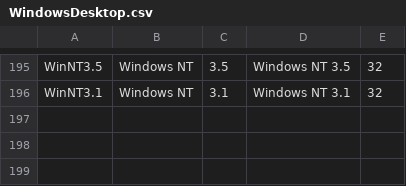
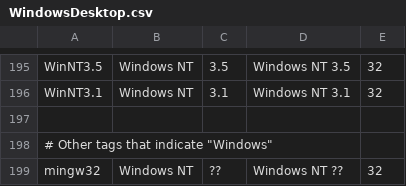
Before and after one commit to nielsbasjes/yauaa, a CSV file: analyzer/src/main/code-gen/UserAgents/WindowsDesktopNames/WindowsDesktop.csv, drawn as a sheet; only a part is shown, gaps mark what is left out; the diff names each change by its address in the sheet, - before the commit and + after, or states it on an @@ line.

```diff
--- a/analyzer/src/main/code-gen/UserAgents/WindowsDesktopNames/WindowsDesktop.csv
+++ b/analyzer/src/main/code-gen/UserAgents/WindowsDesktopNames/WindowsDesktop.csv
+row 197: (empty)
+row 198: # Other tags that indicate "Windows"
+row 199: mingw32 | Windows NT | ?? | Windows NT ?? | 32
```
Also changed, not shown: 16 other files.
